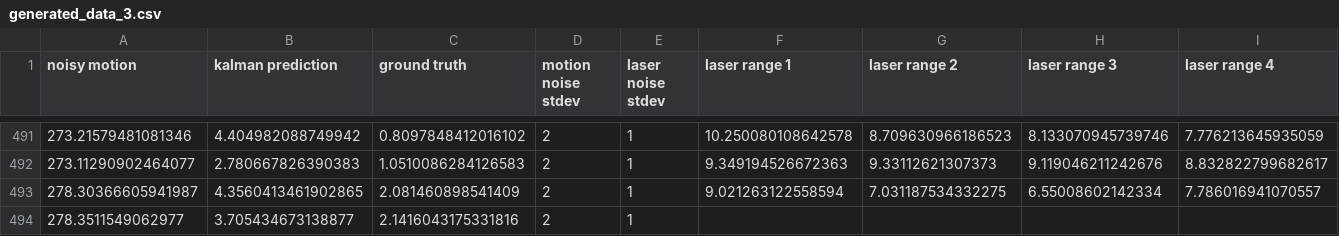
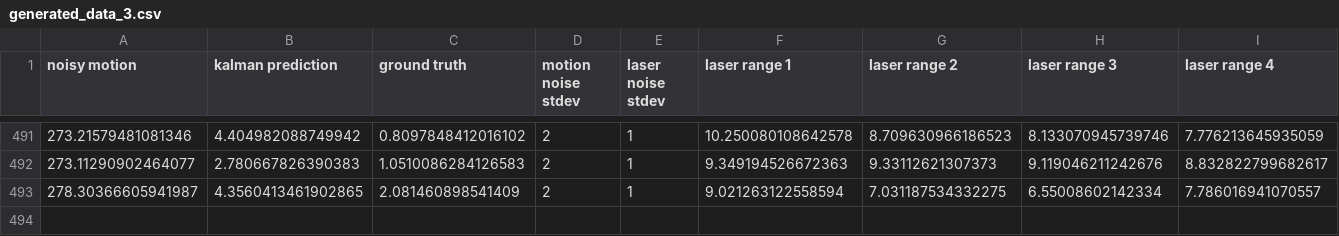
Before and after one commit to aneesurhashmi/kalmanfilters_nn, a CSV file: generated_data/generated_data_3.csv, drawn as a sheet; only a part is shown, gaps mark what is left out; rows hold the shown columns only; the diff names each change by its address in the sheet, - before the commit and + after, or states it on an @@ line.

```diff
--- a/generated_data/generated_data_3.csv
+++ b/generated_data/generated_data_3.csv
-row 494: 278.3511549062977 | 3.705434673138877 | 2.1416043175331816 | 2 | 1
```
Also changed, not shown: 2 other files.
